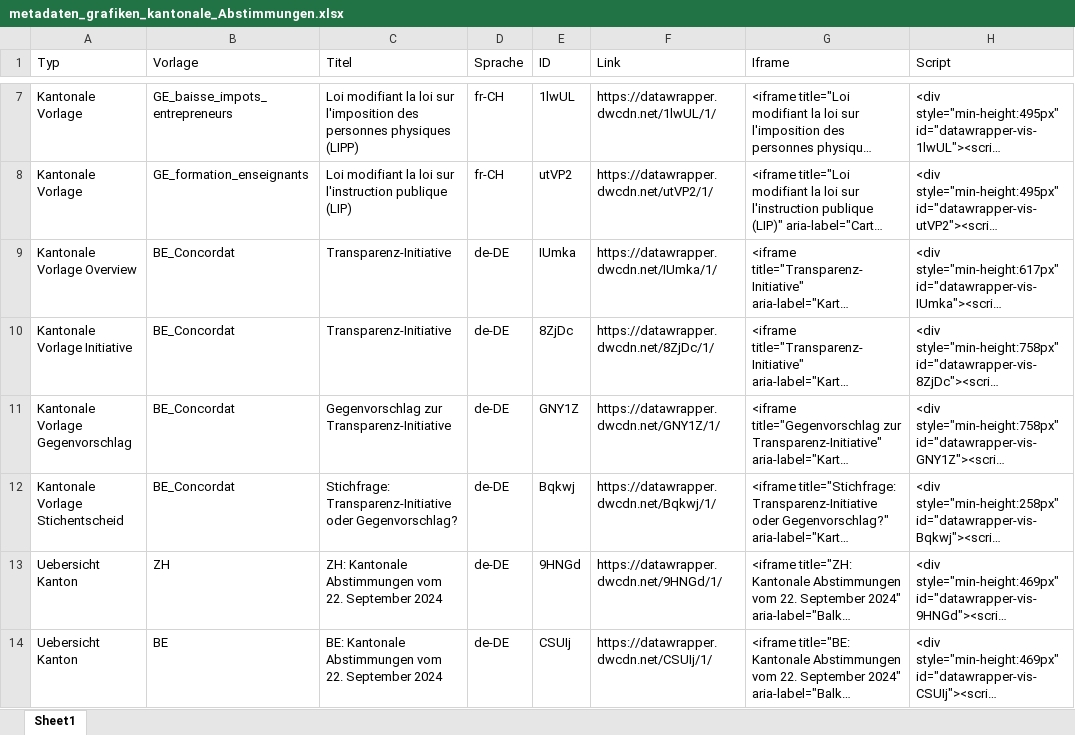
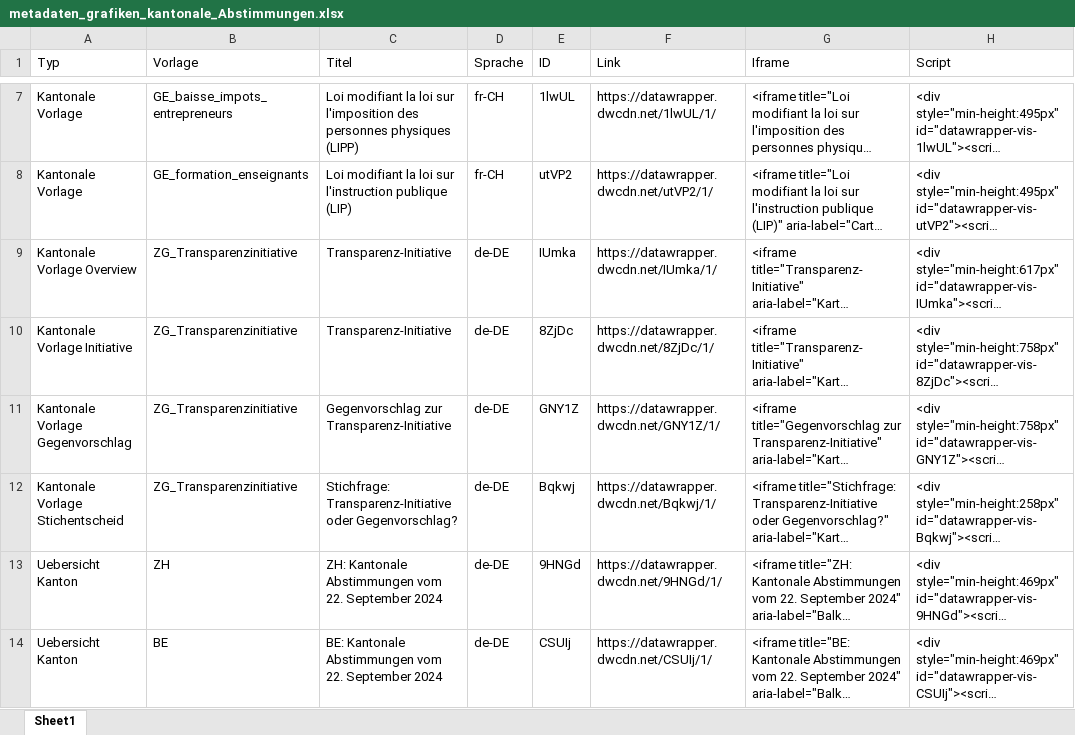
Before and after one commit to awp-finanznachrichten/lena_september2024, an Excel workbook: Data/metadaten_grafiken_kantonale_Abstimmungen.xlsx, sheet Sheet1, drawn as a sheet; only a part is shown, gaps mark what is left out; long unchanged cells end in …; values as stored, in another font and other column widths than the file's, no borders; the diff names each change by its address in the sheet, - before the commit and + after, or states it on an @@ line.

```diff
--- a/Data/metadaten_grafiken_kantonale_Abstimmungen.xlsx (sheet Sheet1)
+++ b/Data/metadaten_grafiken_kantonale_Abstimmungen.xlsx (sheet Sheet1)
-B9:B12 (Vorlage): BE_Concordat
+B9:B12 (Vorlage): ZG_Transparenzinitiative
```
Also changed, not shown: 30 other files.
